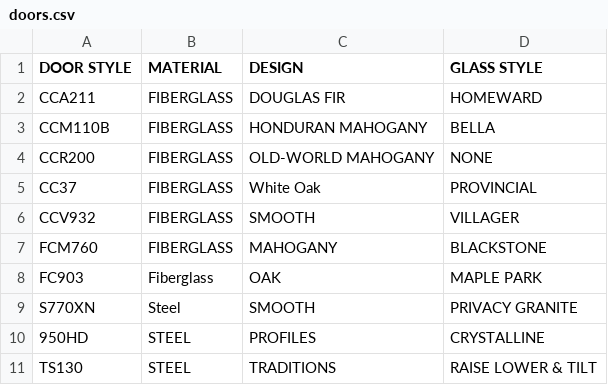
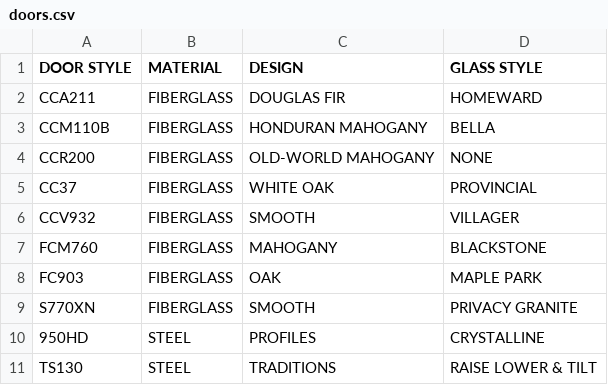
Before and after one commit to alfy32/door-manager, a CSV file: Prototype/Data/doors.csv, drawn as a sheet.

```diff
--- a/Prototype/Data/doors.csv
+++ b/Prototype/Data/doors.csv
@@ -4,7 +4,7 @@ CCM110B,FIBERGLASS,HONDURAN MAHOGANY,BELLA
 CCR200,FIBERGLASS,OLD-WORLD MAHOGANY,NONE
-CC37,FIBERGLASS,White Oak,PROVINCIAL
+CC37,FIBERGLASS,WHITE OAK,PROVINCIAL
 CCV932,FIBERGLASS,SMOOTH,VILLAGER
 FCM760,FIBERGLASS,MAHOGANY,BLACKSTONE
-FC903,Fiberglass,OAK,MAPLE PARK
-S770XN,Steel,SMOOTH,PRIVACY GRANITE
+FC903,FIBERGLASS,OAK,MAPLE PARK
+S770XN,FIBERGLASS,SMOOTH,PRIVACY GRANITE
 950HD,STEEL,PROFILES,CRYSTALLINE
```
Also changed, not shown: 7 other files.
